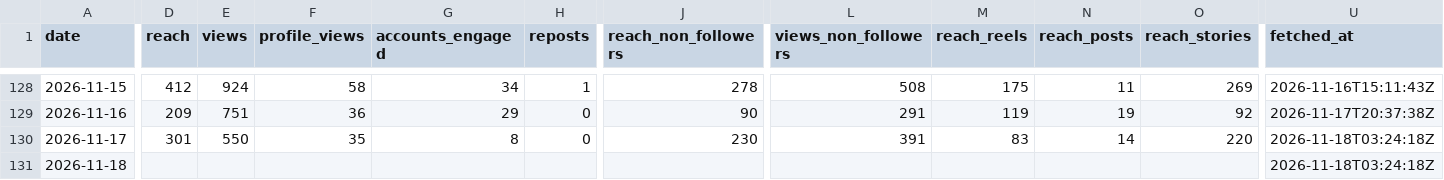
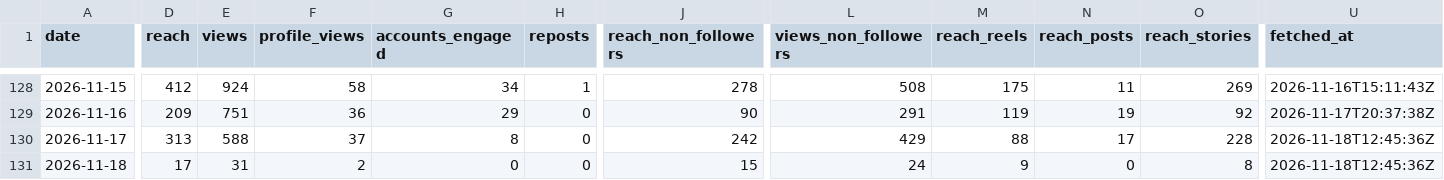
Before and after one commit to LokmaneDaoudi/ig-analytics, a CSV file: data/account_daily.csv, drawn as a sheet; only a part is shown, gaps mark what is left out; the diff covers the shown part only; the diff names each change by its address in the sheet, - before the commit and + after, or states it on an @@ line.

```diff
--- a/data/account_daily.csv
+++ b/data/account_daily.csv
-D130 (reach): 301
+D130 (reach): 313
-E130 (views): 550
+E130 (views): 588
-F130 (profile_views): 35
+F130 (profile_views): 37
-J130 (reach_non_followers): 230
+J130 (reach_non_followers): 242
-L130 (views_non_followers): 391
+L130 (views_non_followers): 429
-M130 (reach_reels): 83
+M130 (reach_reels): 88
-N130 (reach_posts): 14
+N130 (reach_posts): 17
-O130 (reach_stories): 220
+O130 (reach_stories): 228
-U130:U131 (fetched_at): 2026-11-18T03:24:18Z
+U130:U131 (fetched_at): 2026-11-18T12:45:36Z
-D131 (reach): (empty)
+D131 (reach): 17
-E131 (views): (empty)
+E131 (views): 31
-F131 (profile_views): (empty)
+F131 (profile_views): 2
-G131 (accounts_engaged): (empty)
+G131 (accounts_engaged): 0
-H131 (reposts): (empty)
+H131 (reposts): 0
-J131 (reach_non_followers): (empty)
+J131 (reach_non_followers): 15
-L131 (views_non_followers): (empty)
+L131 (views_non_followers): 24
-M131 (reach_reels): (empty)
+M131 (reach_reels): 9
-N131 (reach_posts): (empty)
+N131 (reach_posts): 0
-O131 (reach_stories): (empty)
+O131 (reach_stories): 8
```
Also changed, not shown: 2 edited cells elsewhere in this file, data/media_metrics.csv.
